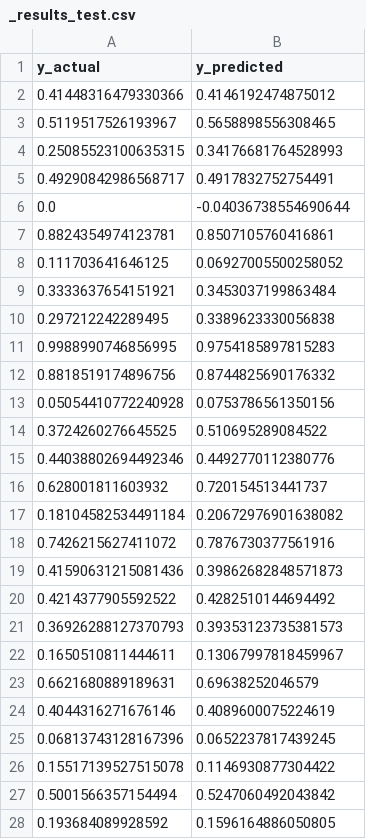
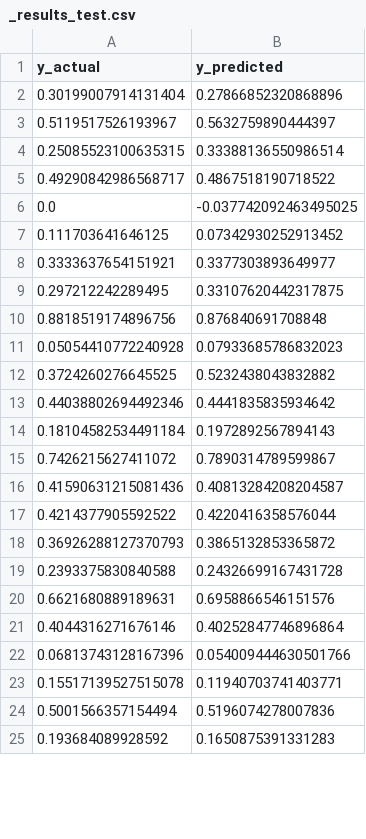
Before and after one commit to GenevieveMasioni/NEC-Back-Propagation, a CSV file: Results/MLR/_results_test.csv, drawn as a sheet; only a part is shown; the diff covers the shown part only.

```diff
--- a/Results/MLR/_results_test.csv
+++ b/Results/MLR/_results_test.csv
@@ -1,28 +1,25 @@
 y_actual,y_predicted
-0.41448316479330366,0.4146192474875012
-0.5119517526193967,0.5658898556308465
-0.25085523100635315,0.34176681764528993
-0.49290842986568717,0.4917832752754491
-0.0,-0.04036738554690644
-0.8824354974123781,0.8507105760416861
-0.111703641646125,0.06927005500258052
-0.3333637654151921,0.3453037199863484
-0.297212242289495,0.3389623330056838
-0.9988990746856995,0.9754185897815283
-0.8818519174896756,0.8744825690176332
-0.05054410772240928,0.0753786561350156
-0.3724260276645525,0.510695289084522
-0.44038802694492346,0.4492770112380776
-0.628001811603932,0.720154513441737
-0.18104582534491184,0.20672976901638082
-0.7426215627411072,0.7876730377561916
-0.41590631215081436,0.39862682848571873
-0.4214377905592522,0.4282510144694492
-0.36926288127370793,0.39353123735381573
-0.1650510811444611,0.13067997818459967
-0.6621680889189631,0.69638252046579
-0.4044316271676146,0.4089600075224619
-0.06813743128167396,0.0652237817439245
-0.15517139527515078,0.1146930877304422
-0.5001566357154494,0.5247060492043842
-0.193684089928592,0.1596164886050805
+0.30199007914131404,0.27866852320868896
+0.5119517526193967,0.5632759890444397
+0.25085523100635315,0.33388136550986514
+0.49290842986568717,0.4867518190718522
+0.0,-0.037742092463495025
+0.111703641646125,0.07342930252913452
+0.3333637654151921,0.3377303893649977
+0.297212242289495,0.33107620442317875
+0.8818519174896756,0.876840691708848
+0.05054410772240928,0.07933685786832023
+0.3724260276645525,0.5232438043832882
+0.44038802694492346,0.4441835835934642
+0.18104582534491184,0.1972892567894143
+0.7426215627411072,0.7890314789599867
+0.41590631215081436,0.40813284208204587
+0.4214377905592522,0.4220416358576044
+0.36926288127370793,0.3865132853365872
+0.2393375830840588,0.24326699167431728
+0.6621680889189631,0.6958866546151576
+0.4044316271676146,0.40252847746896864
+0.06813743128167396,0.054009444630501766
+0.15517139527515078,0.11940703741403771
+0.5001566357154494,0.5196074278007836
+0.193684089928592,0.1650875391331283
```
Also changed, not shown: 10 added rows, 6 removed rows and 62 edited cells elsewhere in this file, 3 other files.
